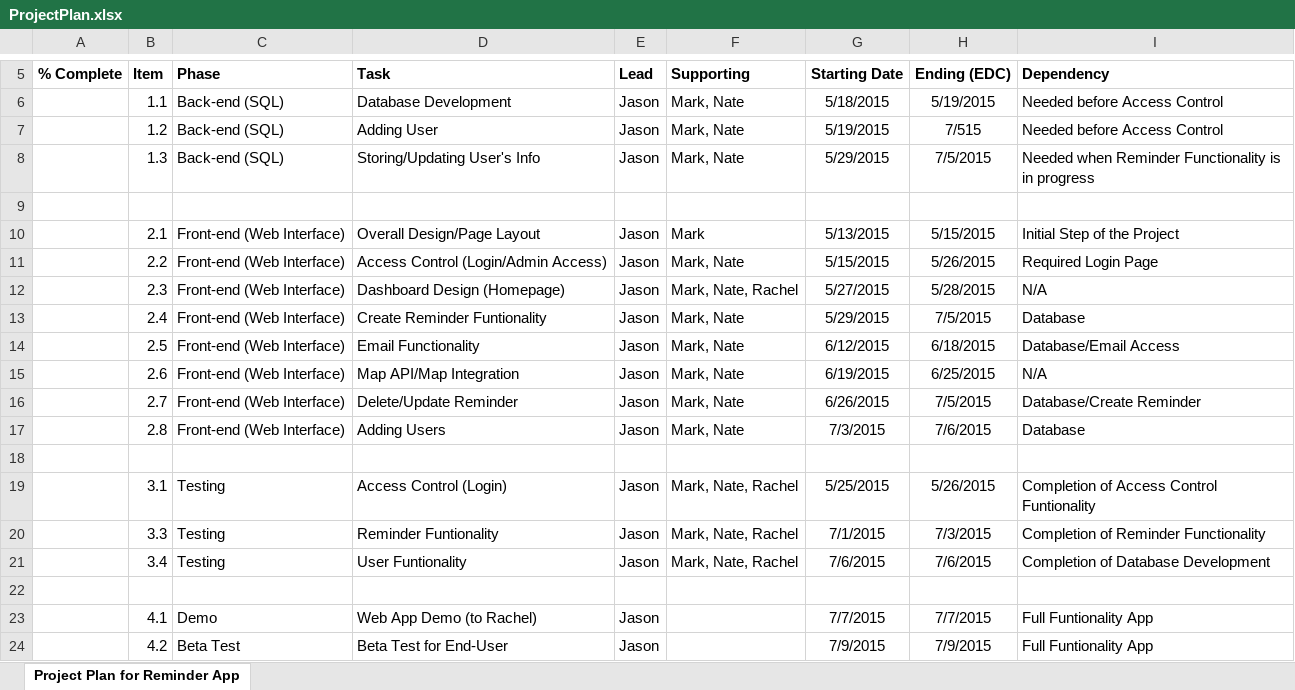
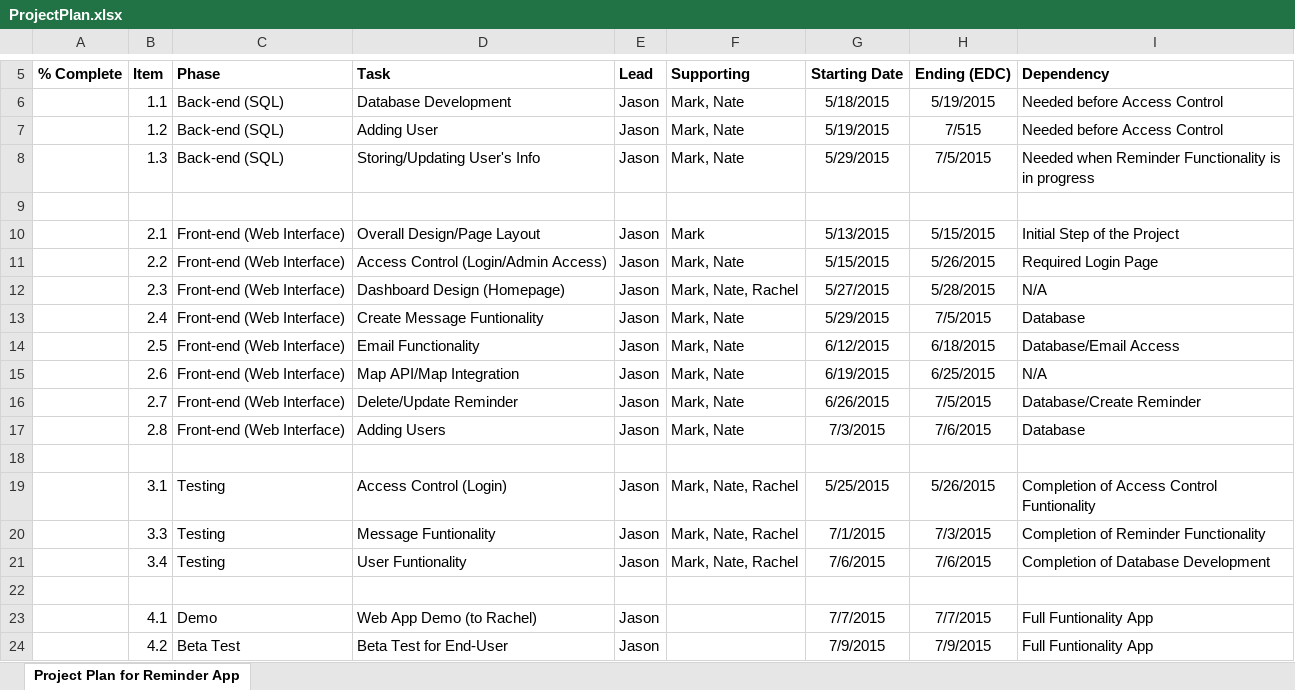
Before and after one commit to jdang9/ReminderWebsmithGroup, an Excel workbook: ProjectPlan.xlsx, sheet Project Plan for Reminder App, drawn as a sheet; only a part is shown, gaps mark what is left out; values as stored, in another font and other column widths than the file's, no borders; the diff names each change by its address in the sheet, - before the commit and + after, or states it on an @@ line.

Commit message:
final project uploaded

```diff
--- a/ProjectPlan.xlsx (sheet Project Plan for Reminder App)
+++ b/ProjectPlan.xlsx (sheet Project Plan for Reminder App)
-D13 (Task): Create Reminder Funtionality
+D13 (Task): Create Message Funtionality
-D20 (Task): Reminder Funtionality
+D20 (Task): Message Funtionality
```
Also changed, not shown: 39 other files.
